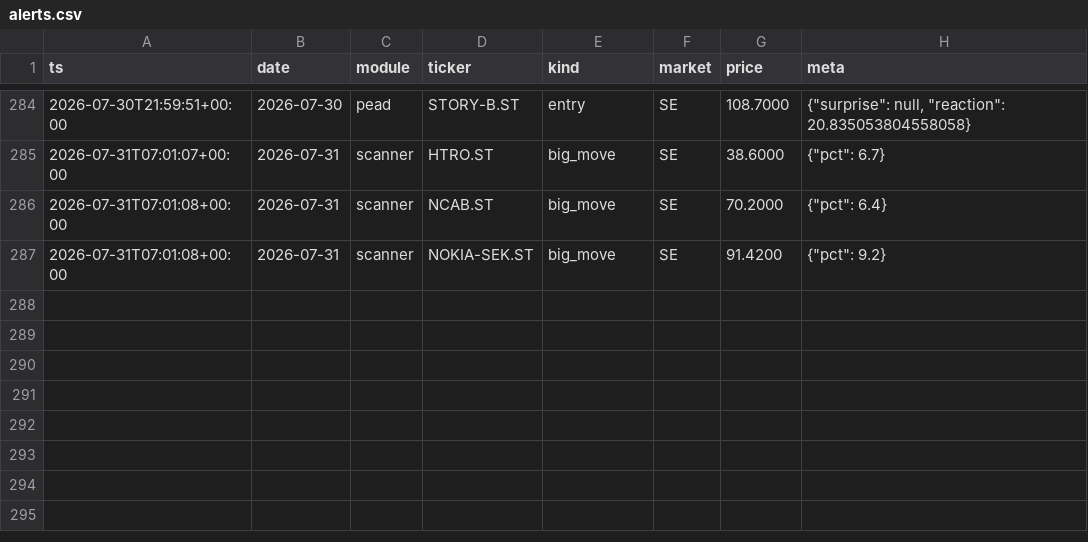
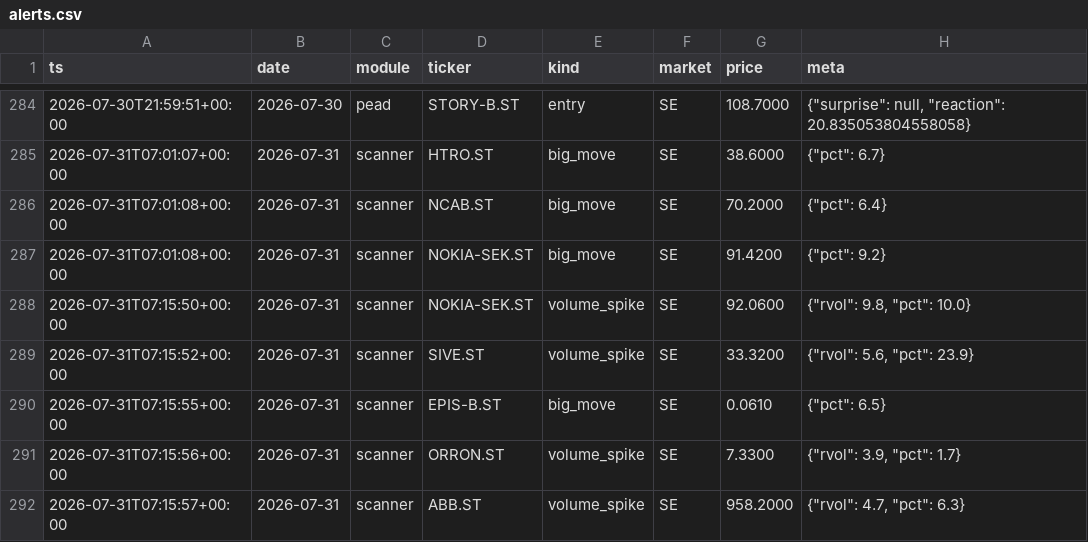
Before and after one commit to Q-stocks/borsvakt, a CSV file: log/alerts.csv, drawn as a sheet; only a part is shown, gaps mark what is left out; the diff names each change by its address in the sheet, - before the commit and + after, or states it on an @@ line.

```diff
--- a/log/alerts.csv
+++ b/log/alerts.csv
+row 288: 2026-07-31T07:15:50+00:00 | 2026-07-31 | scanner | NOKIA-SEK.ST | volume_spike | SE | 92.0600 | {"rvol": 9.8, "pct": 10.0}
+row 289: 2026-07-31T07:15:52+00:00 | 2026-07-31 | scanner | SIVE.ST | volume_spike | SE | 33.3200 | {"rvol": 5.6, "pct": 23.9}
+row 290: 2026-07-31T07:15:55+00:00 | 2026-07-31 | scanner | EPIS-B.ST | big_move | SE | 0.0610 | {"pct": 6.5}
+row 291: 2026-07-31T07:15:56+00:00 | 2026-07-31 | scanner | ORRON.ST | volume_spike | SE | 7.3300 | {"rvol": 3.9, "pct": 1.7}
+row 292: 2026-07-31T07:15:57+00:00 | 2026-07-31 | scanner | ABB.ST | volume_spike | SE | 958.2000 | {"rvol": 4.7, "pct": 6.3}
```
Also changed, not shown: 1 other file.
